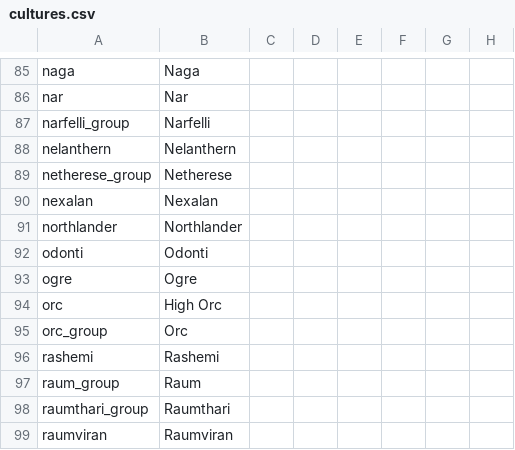
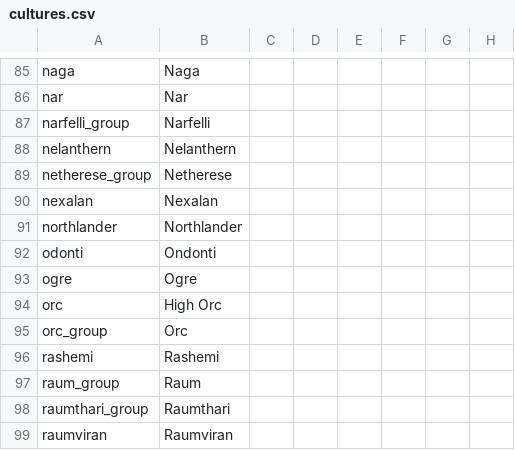
Before and after one commit to ProjectFaerun/Faerun, a CSV file: localisation/cultures.csv, drawn as a sheet; only a part is shown, gaps mark what is left out; the diff names each change by its address in the sheet, - before the commit and + after, or states it on an @@ line.

Commit message:
Ok, they're actually called Ondonti

```diff
--- a/localisation/cultures.csv
+++ b/localisation/cultures.csv
-B92: Odonti
+B92: Ondonti
```
